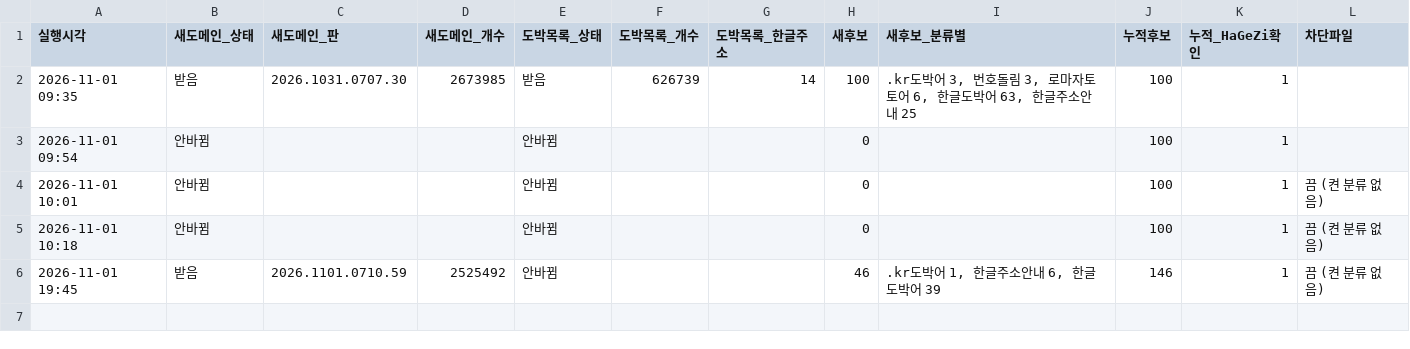
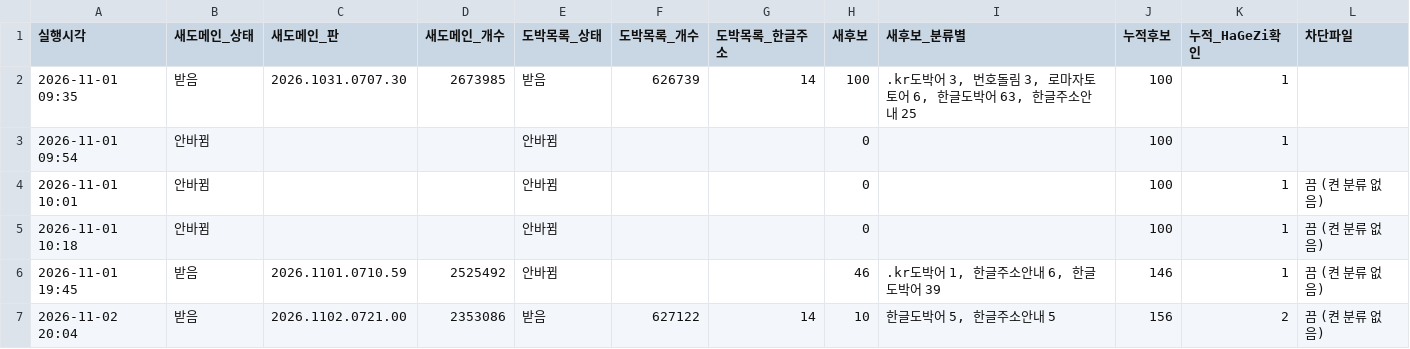
Before and after one commit to gOmgOmKing/family-shield, a TSV file: collector/daily.tsv, drawn as a sheet; the diff names each change by its address in the sheet, - before the commit and + after, or states it on an @@ line.

```diff
--- a/collector/daily.tsv
+++ b/collector/daily.tsv
+row 7: 2026-11-02 20:04 | 받음 | 2026.1102.0721.00 | 2353086 | 받음 | 627122 | 14 | 10 | 한글도박어 5, 한글주소안내 5 | 156 | 2 | 끔 (켠 분류 없음)
```
Also changed, not shown: collector/candidates.tsv, 3 other files.
